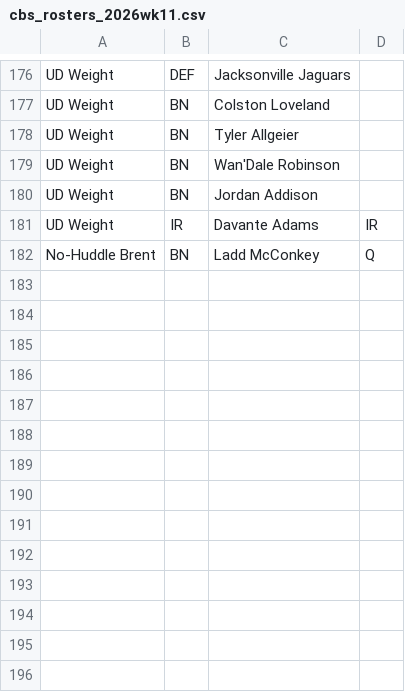
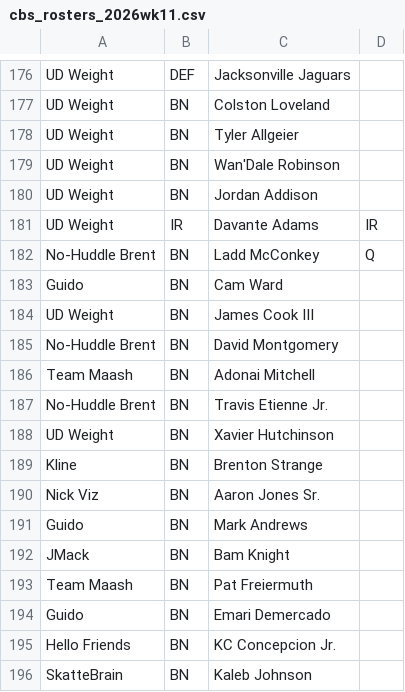
Before and after one commit to scottrshapiro78-cmyk/Fantasy-Football, a CSV file: data/input/cbs_rosters_2026wk11.csv, drawn as a sheet; only a part is shown, gaps mark what is left out; the diff names each change by its address in the sheet, - before the commit and + after, or states it on an @@ line.

```diff
--- a/data/input/cbs_rosters_2026wk11.csv
+++ b/data/input/cbs_rosters_2026wk11.csv
+row 183: Guido | BN | Cam Ward
+row 184: UD Weight | BN | James Cook III
+row 185: No-Huddle Brent | BN | David Montgomery
+row 186: Team Maash | BN | Adonai Mitchell
+row 187: No-Huddle Brent | BN | Travis Etienne Jr.
+row 188: UD Weight | BN | Xavier Hutchinson
+row 189: Kline | BN | Brenton Strange
+row 190: Nick Viz | BN | Aaron Jones Sr.
+row 191: Guido | BN | Mark Andrews
+row 192: JMack | BN | Bam Knight
+row 193: Team Maash | BN | Pat Freiermuth
+row 194: Guido | BN | Emari Demercado
+row 195: Hello Friends | BN | KC Concepcion Jr.
+row 196: SkatteBrain | BN | Kaleb Johnson
```
